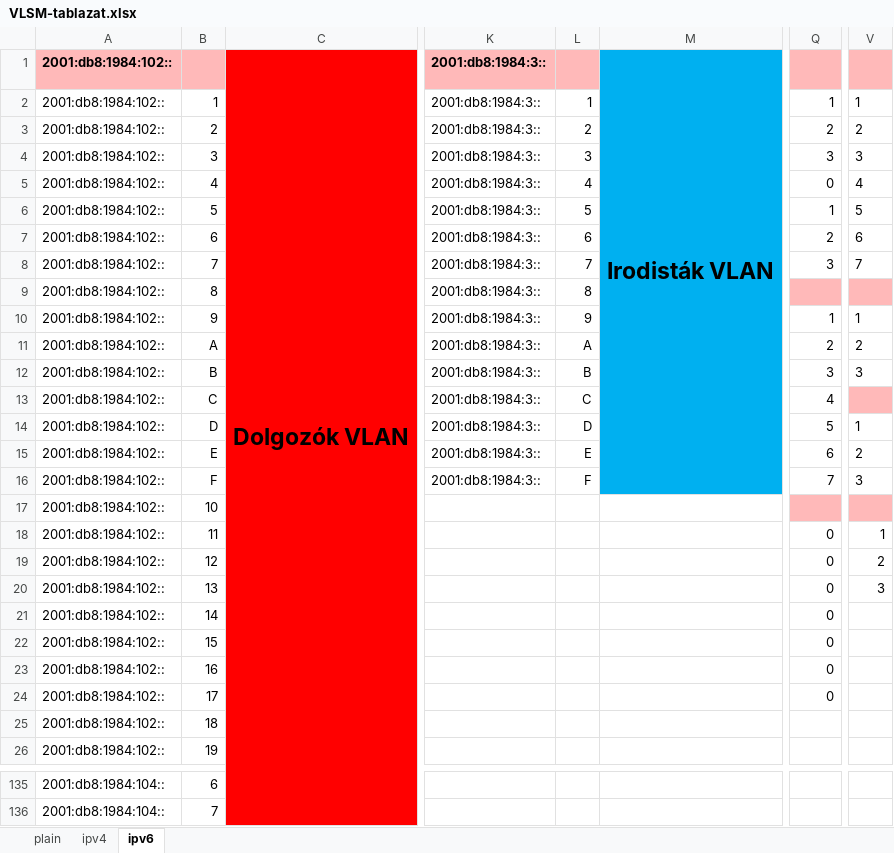
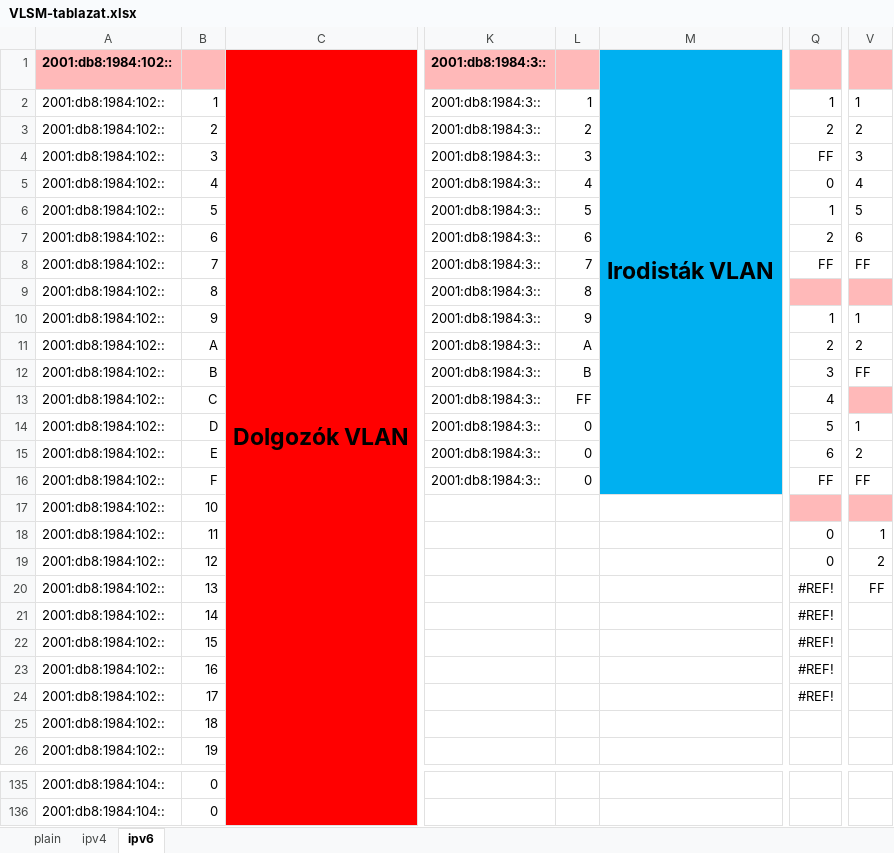
Before and after one commit to I-Izumi/aromas-cubanos, an Excel workbook: VLANs/IPv6/VLSM-tablazat.xlsx, sheet ipv6, drawn as a sheet; only a part is shown, gaps mark what is left out; values as stored, in another font and other column widths than the file's, no borders; the diff covers the shown part only; the diff names each change by its address in the sheet, - before the commit and + after, or states it on an @@ line.

```diff
--- a/VLANs/IPv6/VLSM-tablazat.xlsx (sheet ipv6)
+++ b/VLANs/IPv6/VLSM-tablazat.xlsx (sheet ipv6)
-Q4: 3
+Q4: FF
-Q8: 3
+Q8: FF
-V8: 7
+V8: FF
-V12: 3
+V12: FF
-L13: C
+L13: FF
-L14: D
+L14: 0
-L15: E
+L15: 0
-L16: F
+L16: 0
-Q16: 7
+Q16: FF
-V16: 3
+V16: FF
-Q20:Q24: 0
+Q20:Q24: #REF!
-V20: 3
+V20: FF
-B135: 6
+B135: 0
-B136: 7
+B136: 0
```
Also changed, not shown: 41 edited cells elsewhere in this sheet, sheet ipv4, formulas that keep their value.
